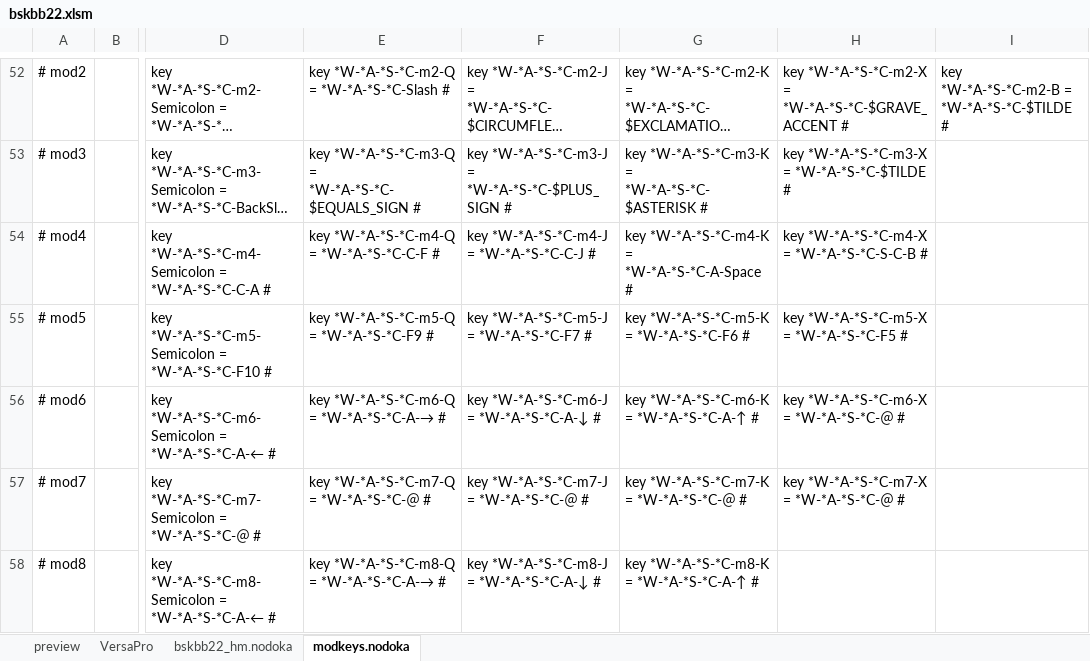
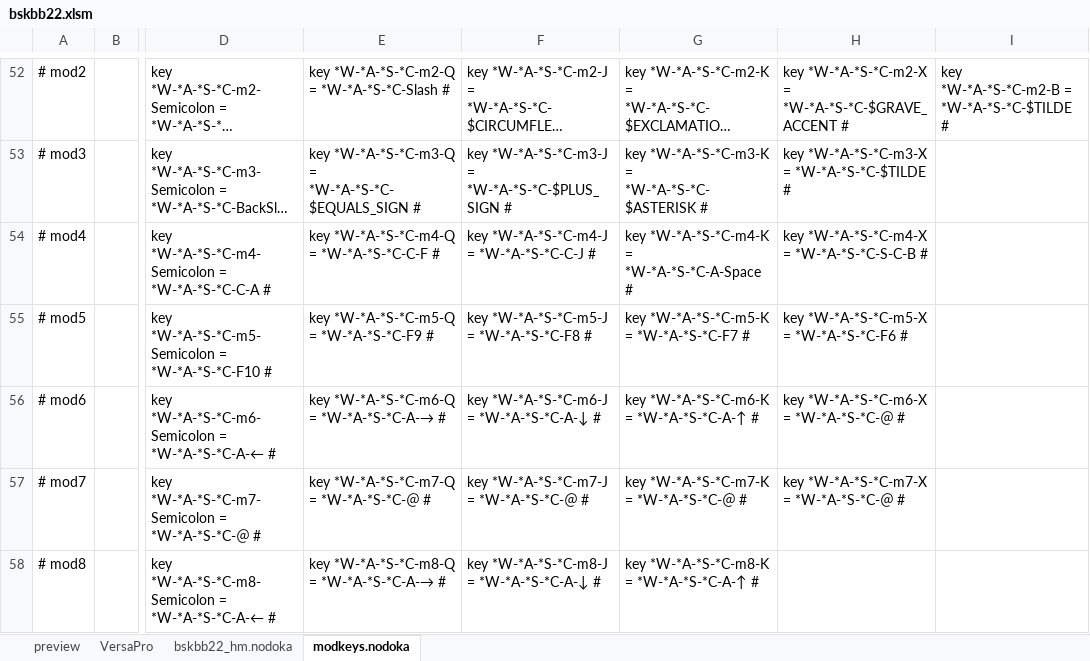
Before and after one commit to ryosuke-mondo/nodoka-excel, an Excel workbook: bskbb22-hm/bskbb22.xlsm, sheet modkeys.nodoka, drawn as a sheet; only a part is shown, gaps mark what is left out; long unchanged cells end in …; values as stored, in another font and other column widths than the file's, no borders; the diff names each change by its address in the sheet, - before the commit and + after, or states it on an @@ line.

```diff
--- a/bskbb22-hm/bskbb22.xlsm (sheet modkeys.nodoka)
+++ b/bskbb22-hm/bskbb22.xlsm (sheet modkeys.nodoka)
-F55: key *W-*A-*S-*C-m5-J = *W-*A-*S-*C-F7 #
+F55: key *W-*A-*S-*C-m5-J = *W-*A-*S-*C-F8 #
-G55: key *W-*A-*S-*C-m5-K = *W-*A-*S-*C-F6 #
+G55: key *W-*A-*S-*C-m5-K = *W-*A-*S-*C-F7 #
-H55: key *W-*A-*S-*C-m5-X = *W-*A-*S-*C-F5 #
+H55: key *W-*A-*S-*C-m5-X = *W-*A-*S-*C-F6 #
```
Also changed, not shown: sheet VersaPro, 1 other file.
